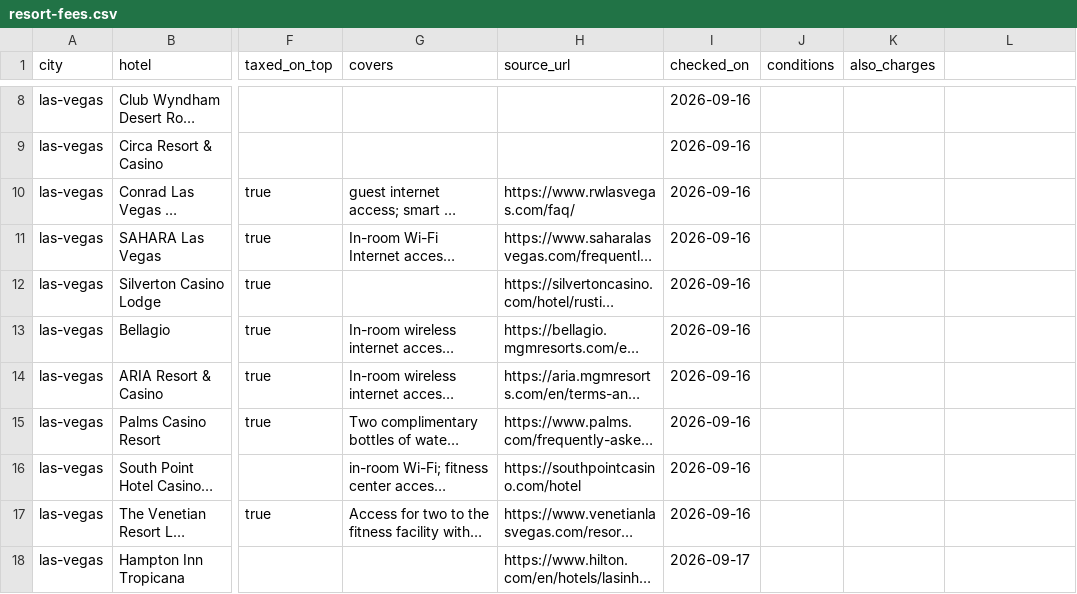
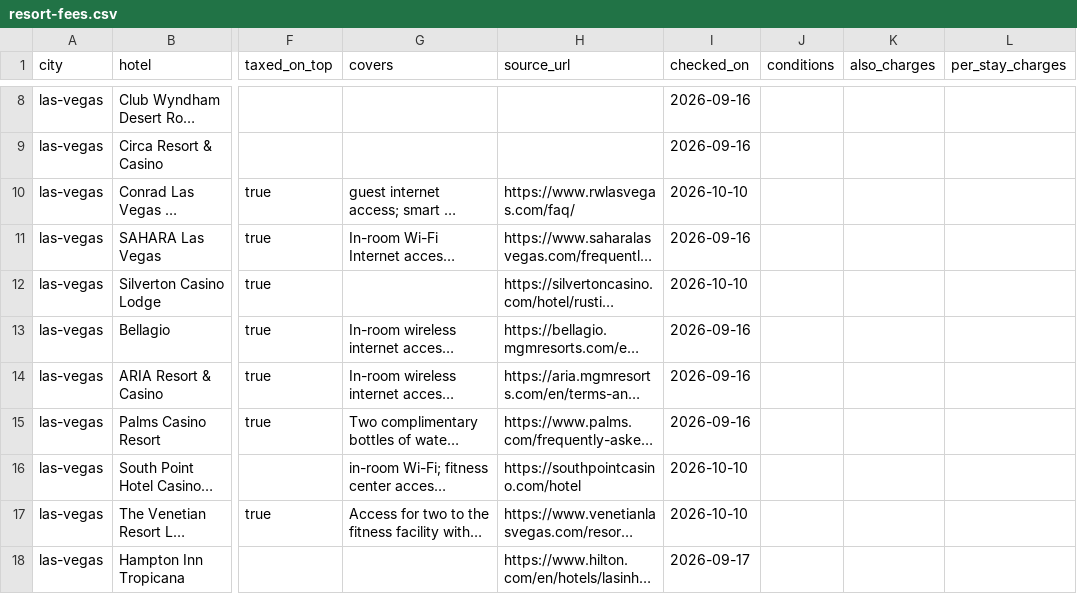
Before and after one commit to nsalvato1996/us-hotel-resort-fees, a CSV file: data/resort-fees.csv, drawn as a sheet; only a part is shown, gaps mark what is left out; long unchanged cells end in …; the diff covers the shown part only; the diff names each change by its address in the sheet, - before the commit and + after, or states it on an @@ line.

Commit message:
Read through 2026-10-15: 20 rows re-read, four fees printed with tax withdrawn, duplicates dropped, a per_stay_charges column

```diff
--- a/data/resort-fees.csv
+++ b/data/resort-fees.csv
-L1: (empty)
+L1: per_stay_charges
-I10 (checked_on): 2026-09-16
+I10 (checked_on): 2026-10-10
-I12 (checked_on): 2026-09-16
+I12 (checked_on): 2026-10-10
-I16:I17 (checked_on): 2026-09-16
+I16:I17 (checked_on): 2026-10-10
```
Also changed, not shown: 3 removed rows and 122 edited cells elsewhere in this file, 3 other files.
